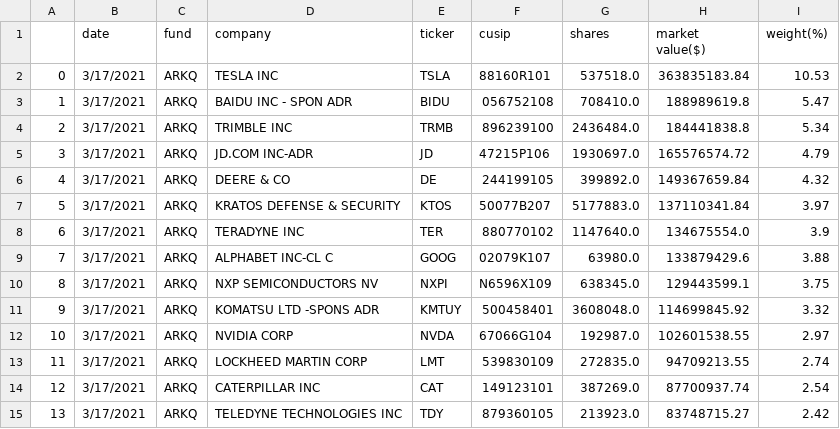
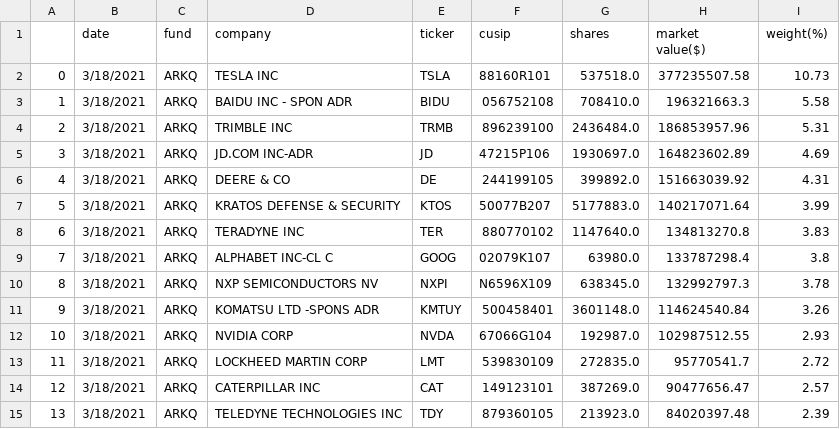
Before and after one commit to import-pandas/ark_invest, a CSV file: data/autonomous/temp.csv, drawn as a sheet; only a part is shown; the diff covers the shown part only.

```diff
--- a/data/autonomous/temp.csv
+++ b/data/autonomous/temp.csv
@@ -1,15 +1,15 @@
 ,date,fund,company,ticker,cusip,shares,market value($),weight(%)
-0,3/17/2021,ARKQ,TESLA INC,TSLA,88160R101,537518.0,363835183.84,10.53
-1,3/17/2021,ARKQ,BAIDU INC - SPON ADR,BIDU,056752108,708410.0,188989619.8,5.47
-2,3/17/2021,ARKQ,TRIMBLE INC,TRMB,896239100,2436484.0,184441838.8,5.34
-3,3/17/2021,ARKQ,JD.COM INC-ADR,JD,47215P106,1930697.0,165576574.72,4.79
-4,3/17/2021,ARKQ,DEERE & CO,DE,244199105,399892.0,149367659.84,4.32
-5,3/17/2021,ARKQ,KRATOS DEFENSE & SECURITY,KTOS,50077B207,5177883.0,137110341.84,3.97
-6,3/17/2021,ARKQ,TERADYNE INC,TER,880770102,1147640.0,134675554.0,3.9
-7,3/17/2021,ARKQ,ALPHABET INC-CL C,GOOG,02079K107,63980.0,133879429.6,3.88
-8,3/17/2021,ARKQ,NXP SEMICONDUCTORS NV,NXPI,N6596X109,638345.0,129443599.1,3.75
-9,3/17/2021,ARKQ,KOMATSU LTD -SPONS ADR,KMTUY,500458401,3608048.0,114699845.92,3.32
-10,3/17/2021,ARKQ,NVIDIA CORP,NVDA,67066G104,192987.0,102601538.55,2.97
-11,3/17/2021,ARKQ,LOCKHEED MARTIN CORP,LMT,539830109,272835.0,94709213.55,2.74
-12,3/17/2021,ARKQ,CATERPILLAR INC,CAT,149123101,387269.0,87700937.74,2.54
-13,3/17/2021,ARKQ,TELEDYNE TECHNOLOGIES INC,TDY,879360105,213923.0,83748715.27,2.42
+0,3/18/2021,ARKQ,TESLA INC,TSLA,88160R101,537518.0,377235507.58,10.73
+1,3/18/2021,ARKQ,BAIDU INC - SPON ADR,BIDU,056752108,708410.0,196321663.3,5.58
+2,3/18/2021,ARKQ,TRIMBLE INC,TRMB,896239100,2436484.0,186853957.96,5.31
+3,3/18/2021,ARKQ,JD.COM INC-ADR,JD,47215P106,1930697.0,164823602.89,4.69
+4,3/18/2021,ARKQ,DEERE & CO,DE,244199105,399892.0,151663039.92,4.31
+5,3/18/2021,ARKQ,KRATOS DEFENSE & SECURITY,KTOS,50077B207,5177883.0,140217071.64,3.99
+6,3/18/2021,ARKQ,TERADYNE INC,TER,880770102,1147640.0,134813270.8,3.83
+7,3/18/2021,ARKQ,ALPHABET INC-CL C,GOOG,02079K107,63980.0,133787298.4,3.8
+8,3/18/2021,ARKQ,NXP SEMICONDUCTORS NV,NXPI,N6596X109,638345.0,132992797.3,3.78
+9,3/18/2021,ARKQ,KOMATSU LTD -SPONS ADR,KMTUY,500458401,3601148.0,114624540.84,3.26
+10,3/18/2021,ARKQ,NVIDIA CORP,NVDA,67066G104,192987.0,102987512.55,2.93
+11,3/18/2021,ARKQ,LOCKHEED MARTIN CORP,LMT,539830109,272835.0,95770541.7,2.72
+12,3/18/2021,ARKQ,CATERPILLAR INC,CAT,149123101,387269.0,90477656.47,2.57
+13,3/18/2021,ARKQ,TELEDYNE TECHNOLOGIES INC,TDY,879360105,213923.0,84020397.48,2.39
```
Also changed, not shown: 142 edited cells elsewhere in this file, data/3d/temp.csv, data/fintech/temp.csv, 9 other files.
